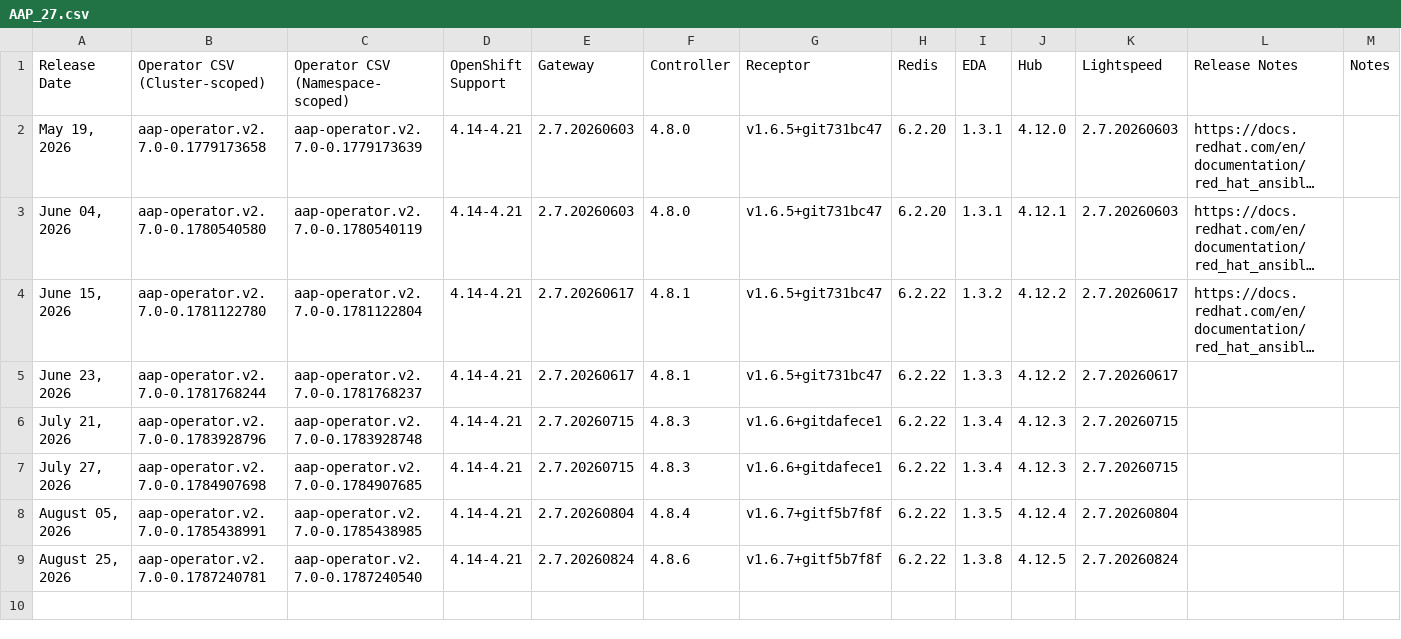
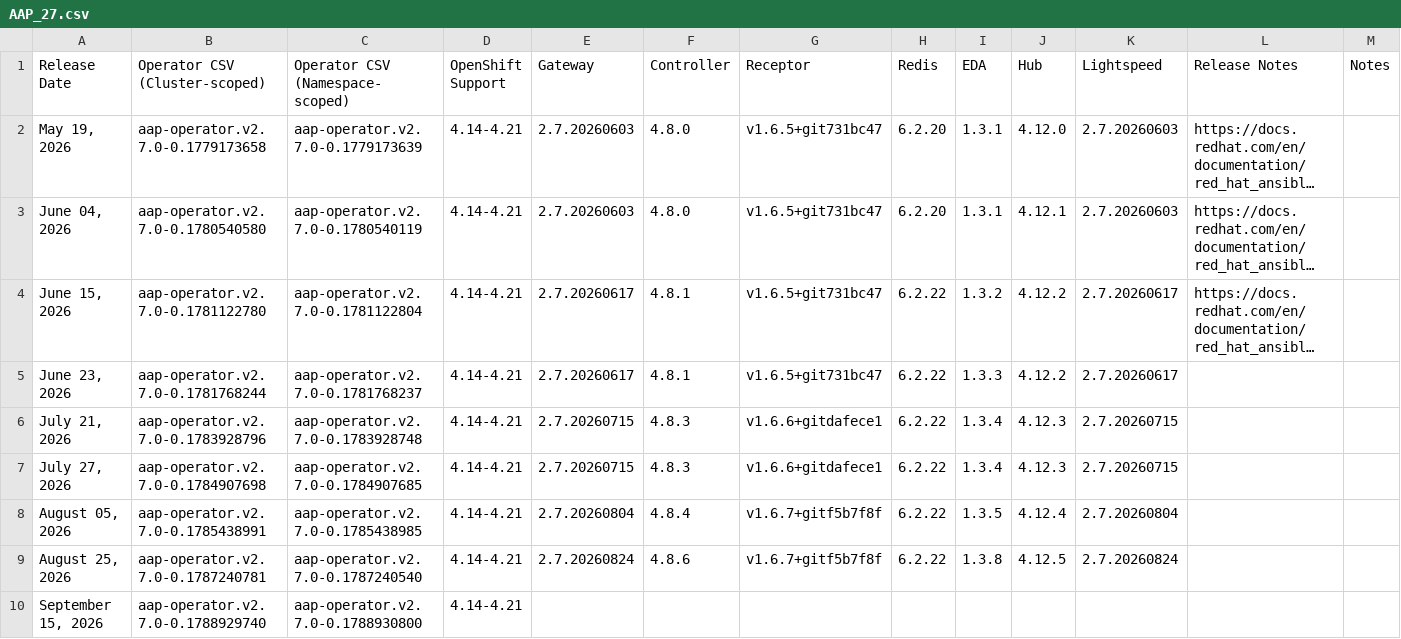
Before and after one commit to lennysh/aap-openshift-compatibility-matrix, a CSV file: data/AAP_27.csv, drawn as a sheet; long unchanged cells end in …; the diff names each change by its address in the sheet, - before the commit and + after, or states it on an @@ line.

```diff
--- a/data/AAP_27.csv
+++ b/data/AAP_27.csv
+row 10: September 15, 2026 | aap-operator.v2.7.0-0.1788929740 | aap-operator.v2.7.0-0.1788930800 | 4.14-4.21
```
